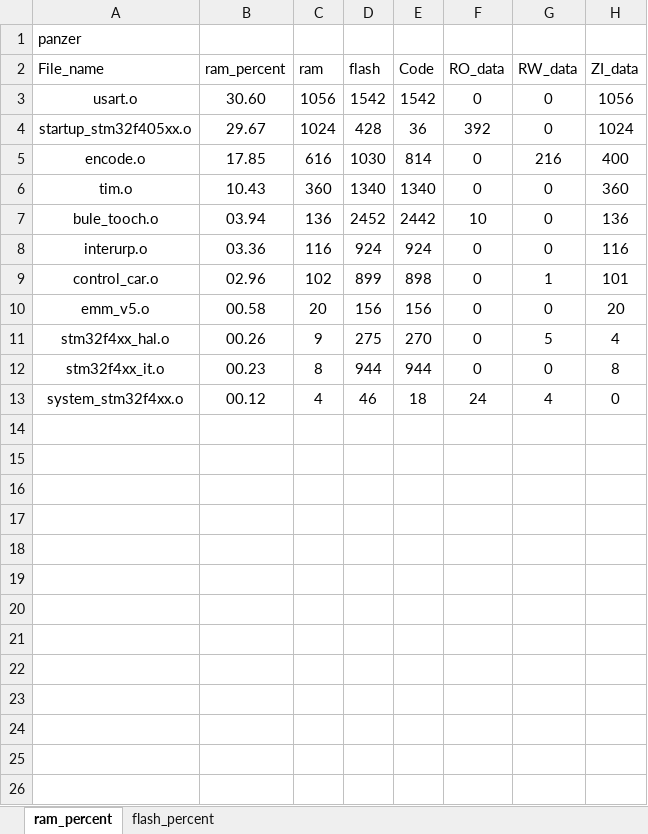
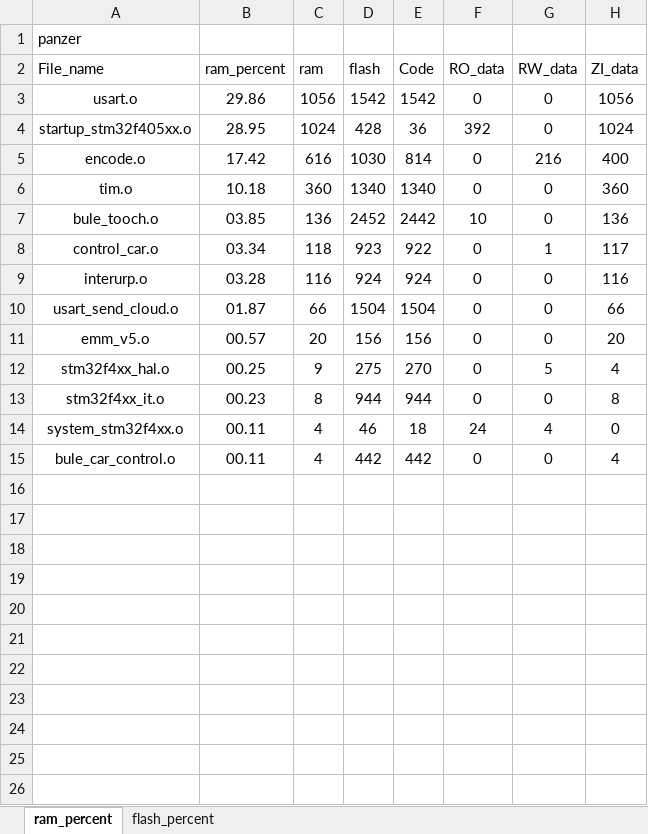
Before and after one commit to paint-boy/Engineering-competition-code, an Excel workbook: MDK-ARM/panzer_analysis.xlsx, sheet ram_percent, drawn as a sheet; only a part is shown; the shorter side is filled out with more unchanged rows; values as stored, in another font and other column widths than the file's, no borders; charts and pictures and table styles not drawn; removed rows and columns are numbered as before the commit, all else as after; the diff names each change by its address in the sheet, - before the commit and + after, or states it on an @@ line.

```diff
--- a/MDK-ARM/panzer_analysis.xlsx (sheet ram_percent)
+++ b/MDK-ARM/panzer_analysis.xlsx (sheet ram_percent)
-B3 (ram_percent): 30.60
+B3 (ram_percent): 29.86
-B4 (ram_percent): 29.67
+B4 (ram_percent): 28.95
-B5 (ram_percent): 17.85
+B5 (ram_percent): 17.42
-B6 (ram_percent): 10.43
+B6 (ram_percent): 10.18
-B7 (ram_percent): 03.94
+B7 (ram_percent): 03.85
+row 8: control_car.o | 03.34 | 118 | 923 | 922 | 0 | 1 | 117
-B9 (ram_percent): 03.36
+B9 (ram_percent): 03.28
-row 9: control_car.o | 02.96 | 102 | 899 | 898 | 0 | 1 | 101
+row 10: usart_send_cloud.o | 01.87 | 66 | 1504 | 1504 | 0 | 0 | 66
-B11 (ram_percent): 00.58
+B11 (ram_percent): 00.57
-B12 (ram_percent): 00.26
+B12 (ram_percent): 00.25
-B14 (ram_percent): 00.12
+B14 (ram_percent): 00.11
-row 15: (empty)
+row 15: bule_car_control.o | 00.11 | 4 | 442 | 442 | 0 | 0 | 4
-row 15: (empty)
-row 16: (empty)
-row 17: (empty)
-row 18: (empty)
-row 19: (empty)
```
Also changed, not shown: sheet flash_percent, charts or pictures, 13 other files.
